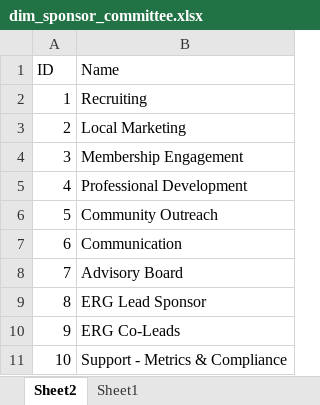
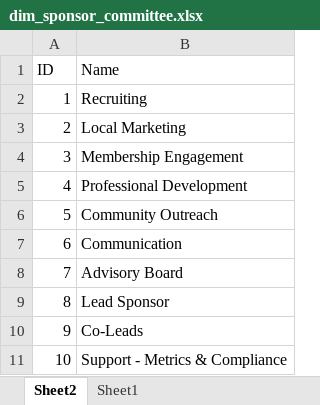
Before and after one commit to PREngineer/Event-Manager-Global, an Excel workbook: dummy data/dim_sponsor_committee.xlsx, sheet Sheet2, drawn as a sheet; values as stored, in another font and other column widths than the file's, no borders; table styles not drawn; the diff names each change by its address in the sheet, - before the commit and + after, or states it on an @@ line.

```diff
--- a/dummy data/dim_sponsor_committee.xlsx (sheet Sheet2)
+++ b/dummy data/dim_sponsor_committee.xlsx (sheet Sheet2)
-B9 (Name): ERG Lead Sponsor
+B9 (Name): Lead Sponsor
-B10 (Name): ERG Co-Leads
+B10 (Name): Co-Leads
```
Also changed, not shown: dummy data/users.xlsx, 9 other files.
